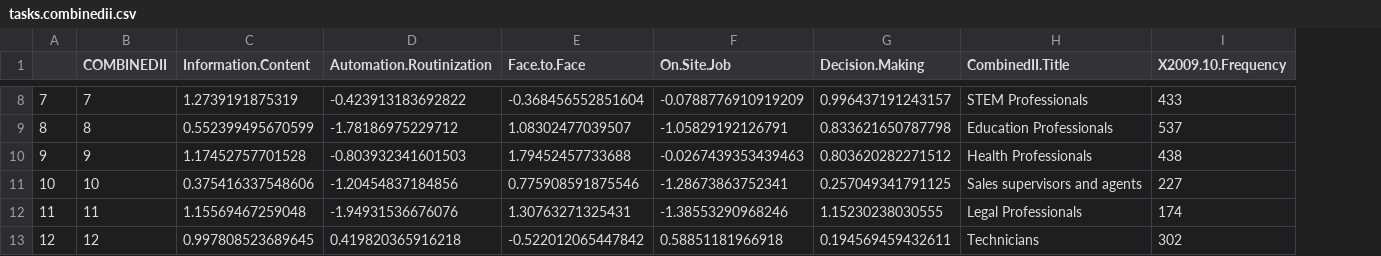
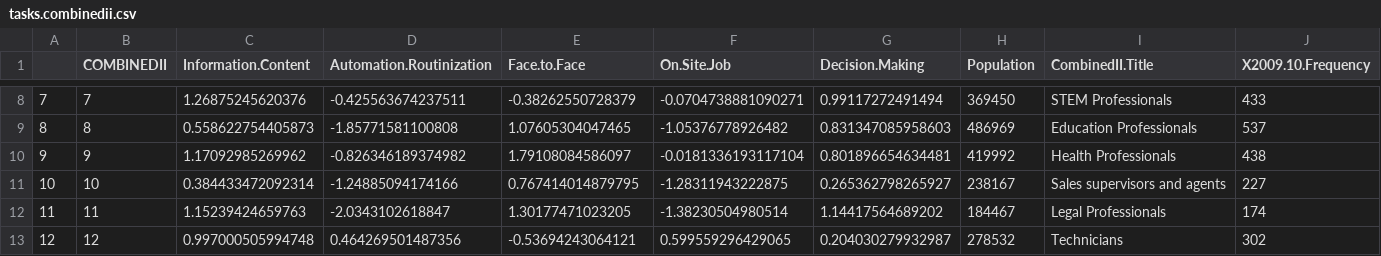
Before and after one commit to nsolcampbell/tasks, a CSV file: data/tasks.combinedii.csv, drawn as a sheet; only a part is shown, gaps mark what is left out; the diff covers the shown part only; the diff names each change by its address in the sheet, - before the commit and + after, or states it on an @@ line.

```diff
--- a/data/tasks.combinedii.csv
+++ b/data/tasks.combinedii.csv
+column H (Population), rows 8-13: 369450 | 486969 | 419992 | 238167 | 184467 | 278532
-C8 (Information.Content): 1.2739191875319
+C8 (Information.Content): 1.26875245620376
-D8 (Automation.Routinization): -0.423913183692822
+D8 (Automation.Routinization): -0.425563674237511
-E8 (Face.to.Face): -0.368456552851604
+E8 (Face.to.Face): -0.38262550728379
-F8 (On.Site.Job): -0.0788776910919209
+F8 (On.Site.Job): -0.0704738881090271
-G8 (Decision.Making): 0.996437191243157
+G8 (Decision.Making): 0.99117272491494
-C9 (Information.Content): 0.552399495670599
+C9 (Information.Content): 0.558622754405873
-D9 (Automation.Routinization): -1.78186975229712
+D9 (Automation.Routinization): -1.85771581100808
-E9 (Face.to.Face): 1.08302477039507
+E9 (Face.to.Face): 1.07605304047465
-F9 (On.Site.Job): -1.05829192126791
+F9 (On.Site.Job): -1.05376778926482
-G9 (Decision.Making): 0.833621650787798
+G9 (Decision.Making): 0.831347085958603
-C10 (Information.Content): 1.17452757701528
+C10 (Information.Content): 1.17092985269962
-D10 (Automation.Routinization): -0.803932341601503
+D10 (Automation.Routinization): -0.826346189374982
-E10 (Face.to.Face): 1.79452457733688
+E10 (Face.to.Face): 1.79108084586097
-F10 (On.Site.Job): -0.0267439353439463
+F10 (On.Site.Job): -0.0181336193117104
-G10 (Decision.Making): 0.803620282271512
+G10 (Decision.Making): 0.801896654634481
-C11 (Information.Content): 0.375416337548606
+C11 (Information.Content): 0.384433472092314
-D11 (Automation.Routinization): -1.20454837184856
+D11 (Automation.Routinization): -1.24885094174166
-E11 (Face.to.Face): 0.775908591875546
+E11 (Face.to.Face): 0.767414014879795
-F11 (On.Site.Job): -1.28673863752341
+F11 (On.Site.Job): -1.28311943222875
-G11 (Decision.Making): 0.257049341791125
+G11 (Decision.Making): 0.265362798265927
-C12 (Information.Content): 1.15569467259048
+C12 (Information.Content): 1.15239424659763
-D12 (Automation.Routinization): -1.94931536676076
+D12 (Automation.Routinization): -2.0343102618847
-E12 (Face.to.Face): 1.30763271325431
+E12 (Face.to.Face): 1.30177471023205
-F12 (On.Site.Job): -1.38553290968246
+F12 (On.Site.Job): -1.38230504980514
-G12 (Decision.Making): 1.15230238030555
+G12 (Decision.Making): 1.14417564689202
-C13 (Information.Content): 0.997808523689645
+C13 (Information.Content): 0.997000505994748
-D13 (Automation.Routinization): 0.419820365916218
+D13 (Automation.Routinization): 0.464269501487356
-E13 (Face.to.Face): -0.522012065447842
+E13 (Face.to.Face): -0.53694243064121
-F13 (On.Site.Job): 0.58851181966918
+F13 (On.Site.Job): 0.599559296429065
-G13 (Decision.Making): 0.194569459432611
+G13 (Decision.Making): 0.204030279932987
```
Also changed, not shown: 115 edited cells elsewhere in this file, data/anzsco1_titles.csv, data/anzsco2_titles.csv, 8 other files.
